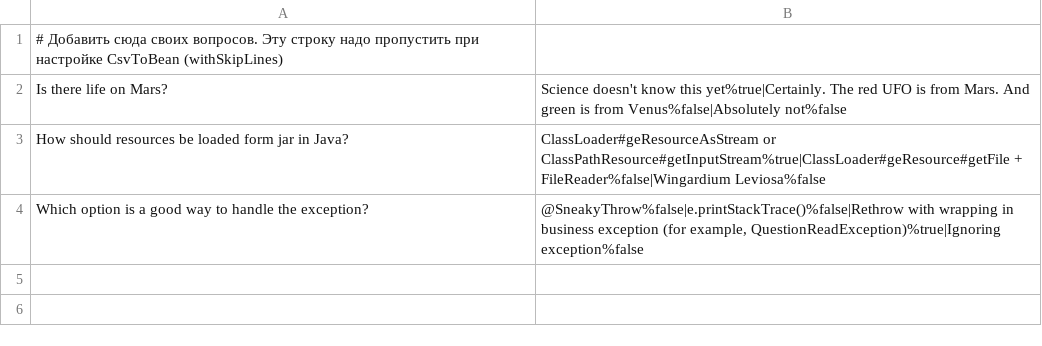
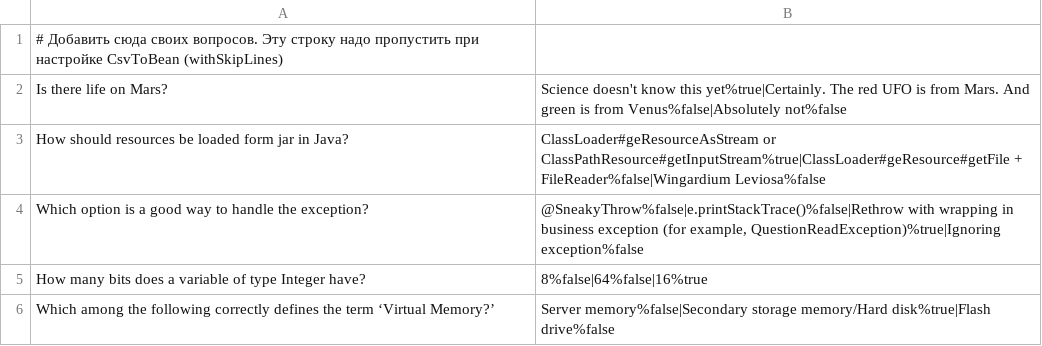
Before and after one commit to LenKoval/2024-05-otus-spring-kovaleva, a CSV file: hw01-xml-config/src/main/resources/questions.csv, drawn as a sheet; the diff names each change by its address in the sheet, - before the commit and + after, or states it on an @@ line.

```diff
--- a/hw01-xml-config/src/main/resources/questions.csv
+++ b/hw01-xml-config/src/main/resources/questions.csv
+row 5: How many bits does a variable of type Integer have? | 8%false|64%false|16%true
+row 6: Which among the following correctly defines the term ‘Virtual Memory?’ | Server memory%false|Secondary storage memory/Hard disk%true|Flash drive%false
```
Also changed, not shown: 9 other files.
